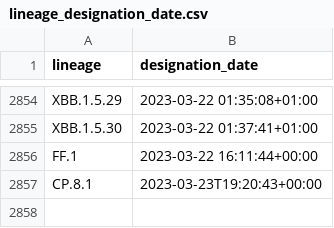
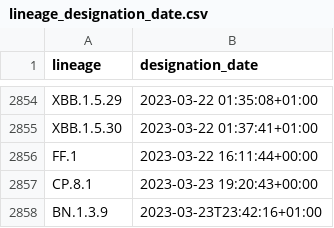
Before and after one commit to corneliusroemer/pango-designation-dates, a CSV file: data/lineage_designation_date.csv, drawn as a sheet; only a part is shown, gaps mark what is left out.

```diff
--- a/data/lineage_designation_date.csv
+++ b/data/lineage_designation_date.csv
@@ -2856,2 +2856,3 @@ XBB.1.5.30,2023-03-22 01:37:41+01:00
 FF.1,2023-03-22 16:11:44+00:00
-CP.8.1,2023-03-23T19:20:43+00:00
+CP.8.1,2023-03-23 19:20:43+00:00
+BN.1.3.9,2023-03-23T23:42:16+01:00
```
Also changed, not shown: 1 other file.
